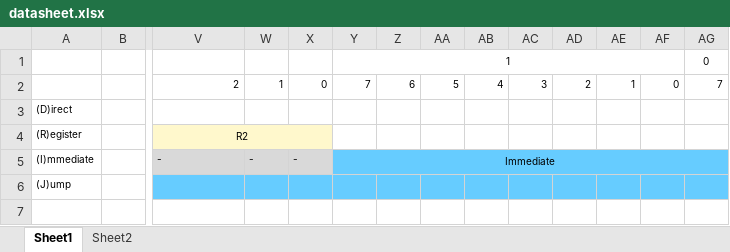
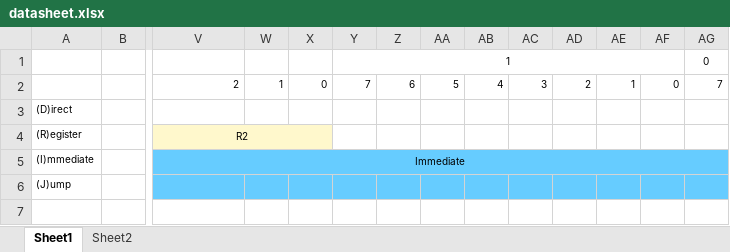
Before and after one commit to andrenho/andrenho, an Excel workbook: brx/doc/datasheet.xlsx, sheet Sheet1, drawn as a sheet; only a part is shown, gaps mark what is left out; values as stored, in another font and other column widths than the file's, no borders; the diff names each change by its address in the sheet, - before the commit and + after, or states it on an @@ line.

```diff
--- a/brx/doc/datasheet.xlsx (sheet Sheet1)
+++ b/brx/doc/datasheet.xlsx (sheet Sheet1)
-V5: -
+V5: Immediate
-V5:X5 fill: #D9D9D9
+V5:X5 fill: #66CCFF
-V5 alignment: left
+V5 alignment: center
+V5:AN5 merged
-W5: -
+W5: (empty)
-X5: -
+X5: (empty)
-Y5: Immediate
+Y5: (empty)
-Y5:AN5 merged
```
Also changed, not shown: 7 other files.
